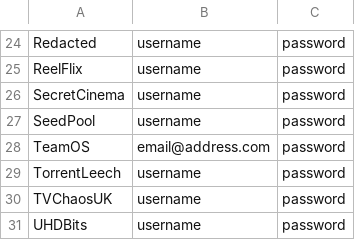
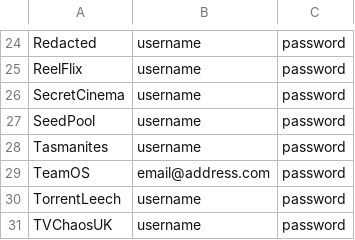
Before and after one commit to zodac/tracker-profiles, a CSV file: tracker-profiles-screenshots/src/main/resources/trackers_example.csv, drawn as a sheet; only a part is shown, gaps mark what is left out; the shorter side is filled out with more unchanged rows.

Commit message:
[Tasmanites] Implemented tracker

```diff
--- a/tracker-profiles-screenshots/src/main/resources/trackers_example.csv
+++ b/tracker-profiles-screenshots/src/main/resources/trackers_example.csv
@@ -27,2 +27,3 @@ SecretCinema,username,password
 SeedPool,username,password
+Tasmanites,username,password
 TeamOS,email@address.com,password
```
Also changed, not shown: 4 other files.
